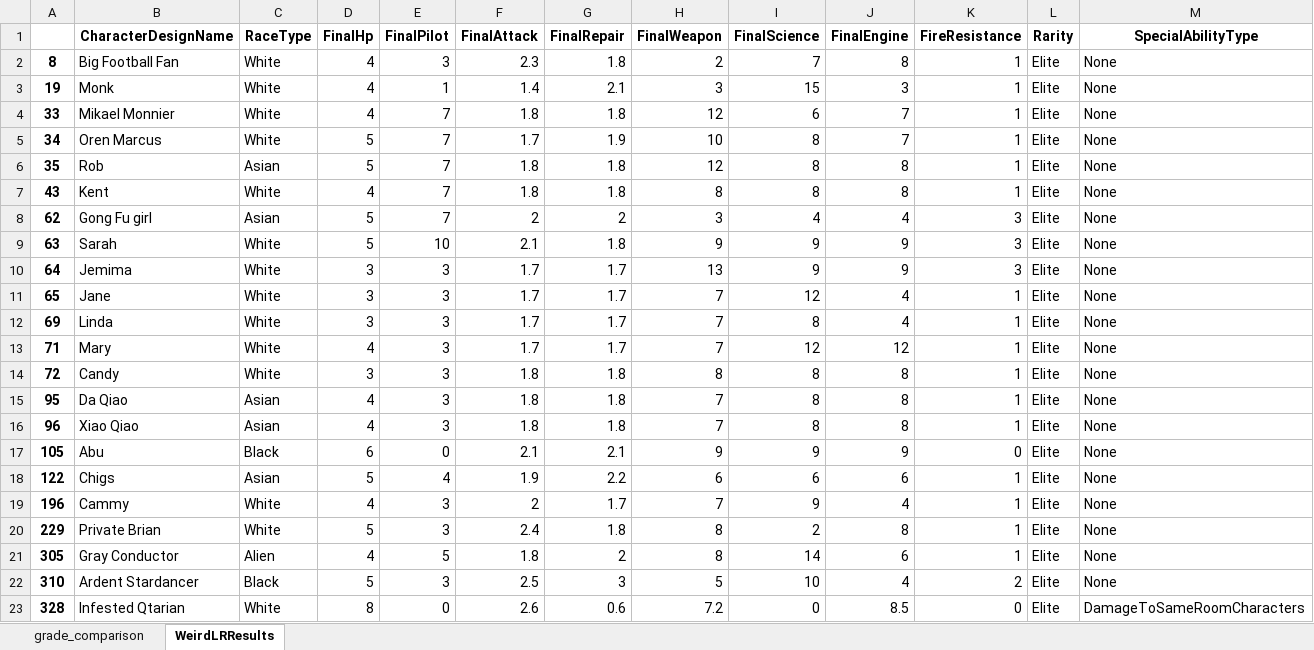
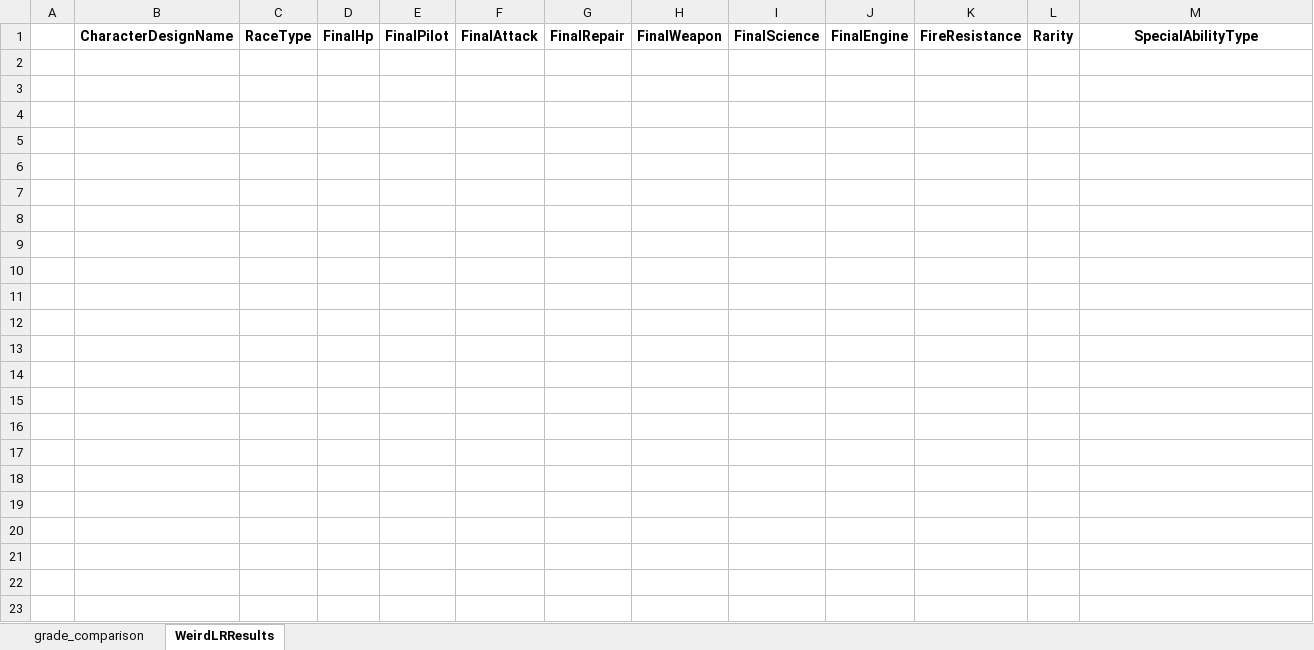
Before and after one commit to KrissyG-hub/PPG, an Excel workbook: grades_comp.xlsx, sheet WeirdLRResults, drawn as a sheet; only a part is shown; values as stored, in another font and other column widths than the file's, no borders; rows hold the shown columns only; the diff names each change by its address in the sheet, - before the commit and + after, or states it on an @@ line.

Commit message:
added elite crew to gunnergrades file; reran modeling and grades_comp output

```diff
--- a/grades_comp.xlsx (sheet WeirdLRResults)
+++ b/grades_comp.xlsx (sheet WeirdLRResults)
-row 2: 8 | Big Football Fan | White | 4 | 3 | 2.3 | 1.8 | 2 | 7 | 8 | 1 | Elite | None
-row 3: 19 | Monk | White | 4 | 1 | 1.4 | 2.1 | 3 | 15 | 3 | 1 | Elite | None
-row 4: 33 | Mikael Monnier | White | 4 | 7 | 1.8 | 1.8 | 12 | 6 | 7 | 1 | Elite | None
-row 5: 34 | Oren Marcus | White | 5 | 7 | 1.7 | 1.9 | 10 | 8 | 7 | 1 | Elite | None
-row 6: 35 | Rob | Asian | 5 | 7 | 1.8 | 1.8 | 12 | 8 | 8 | 1 | Elite | None
-row 7: 43 | Kent | White | 4 | 7 | 1.8 | 1.8 | 8 | 8 | 8 | 1 | Elite | None
-row 8: 62 | Gong Fu girl | Asian | 5 | 7 | 2 | 2 | 3 | 4 | 4 | 3 | Elite | None
-row 9: 63 | Sarah | White | 5 | 10 | 2.1 | 1.8 | 9 | 9 | 9 | 3 | Elite | None
-row 10: 64 | Jemima | White | 3 | 3 | 1.7 | 1.7 | 13 | 9 | 9 | 3 | Elite | None
-row 11: 65 | Jane | White | 3 | 3 | 1.7 | 1.7 | 7 | 12 | 4 | 1 | Elite | None
-row 12: 69 | Linda | White | 3 | 3 | 1.7 | 1.7 | 7 | 8 | 4 | 1 | Elite | None
-row 13: 71 | Mary | White | 4 | 3 | 1.7 | 1.7 | 7 | 12 | 12 | 1 | Elite | None
-row 14: 72 | Candy | White | 3 | 3 | 1.8 | 1.8 | 8 | 8 | 8 | 1 | Elite | None
-row 15: 95 | Da Qiao | Asian | 4 | 3 | 1.8 | 1.8 | 7 | 8 | 8 | 1 | Elite | None
-row 16: 96 | Xiao Qiao | Asian | 4 | 3 | 1.8 | 1.8 | 7 | 8 | 8 | 1 | Elite | None
-row 17: 105 | Abu | Black | 6 | 0 | 2.1 | 2.1 | 9 | 9 | 9 | 0 | Elite | None
-row 18: 122 | Chigs | Asian | 5 | 4 | 1.9 | 2.2 | 6 | 6 | 6 | 1 | Elite | None
-row 19: 196 | Cammy | White | 4 | 3 | 2 | 1.7 | 7 | 9 | 4 | 1 | Elite | None
-row 20: 229 | Private Brian | White | 5 | 3 | 2.4 | 1.8 | 8 | 2 | 8 | 1 | Elite | None
-row 21: 305 | Gray Conductor | Alien | 4 | 5 | 1.8 | 2 | 8 | 14 | 6 | 1 | Elite | None
-row 22: 310 | Ardent Stardancer | Black | 5 | 3 | 2.5 | 3 | 5 | 10 | 4 | 2 | Elite | None
-row 23: 328 | Infested Qtarian | White | 8 | 0 | 2.6 | 0.6 | 7.2 | 0 | 8.5 | 0 | Elite | DamageToSameRoomCharacters
```
Also changed, not shown: sheet grade_comparison, gunnergrades.xlsx, 1 other file.
